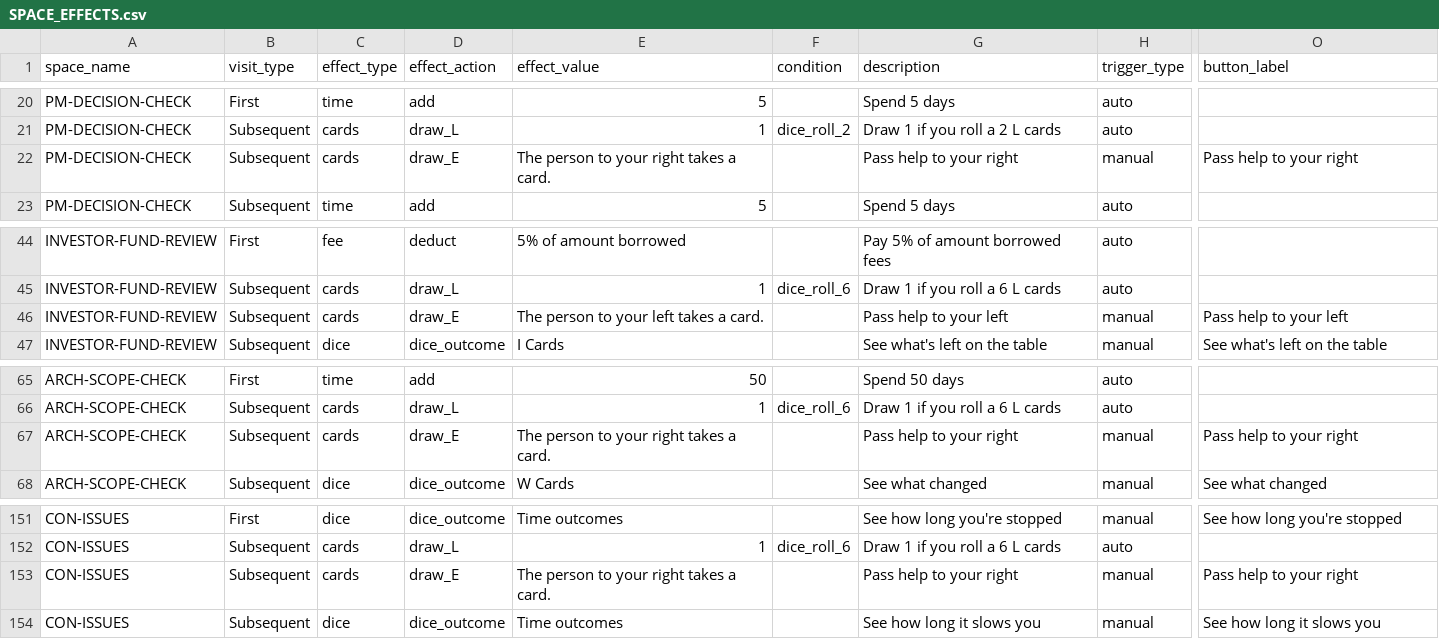
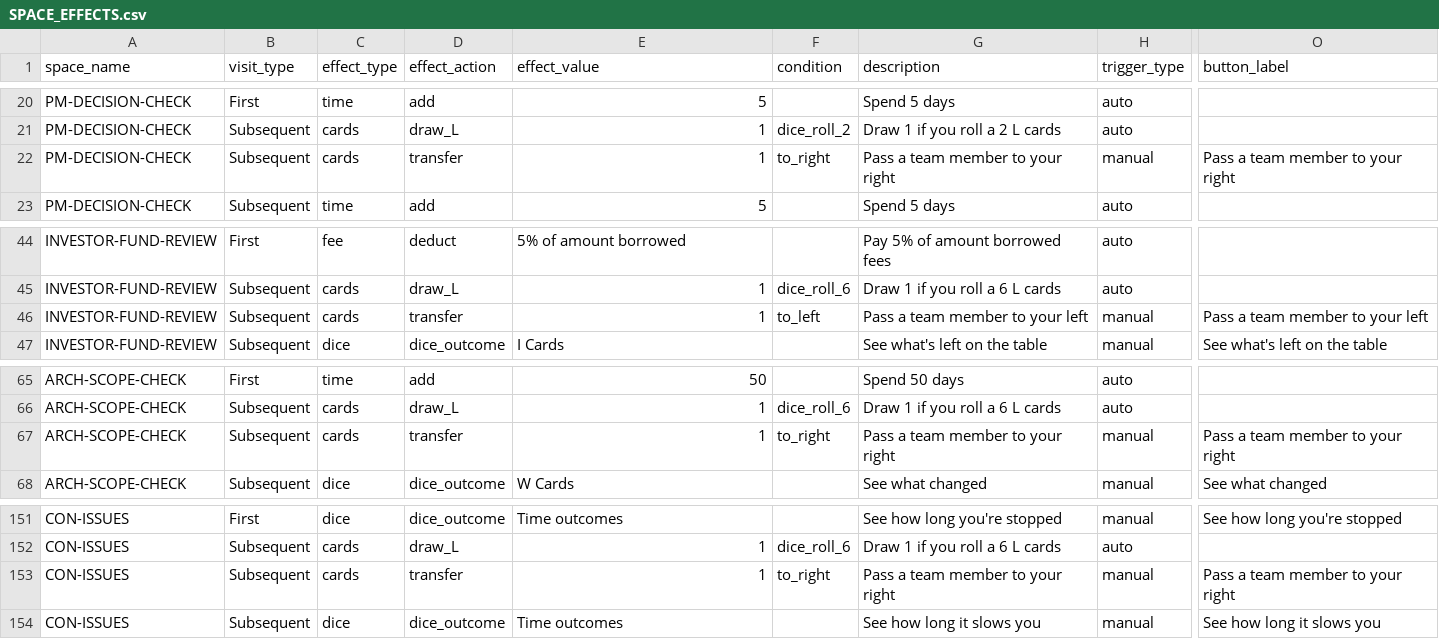
Before and after one commit to tomaszsb/Game_alpha, a CSV file: public/data/CLEAN_FILES/SPACE_EFFECTS.csv, drawn as a sheet; only a part is shown, gaps mark what is left out; the diff names each change by its address in the sheet, - before the commit and + after, or states it on an @@ line.

```diff
--- a/public/data/CLEAN_FILES/SPACE_EFFECTS.csv
+++ b/public/data/CLEAN_FILES/SPACE_EFFECTS.csv
-D22 (effect_action): draw_E
+D22 (effect_action): transfer
-E22 (effect_value): The person to your right takes a card.
+E22 (effect_value): 1
-F22 (condition): (empty)
+F22 (condition): to_right
-G22 (description): Pass help to your right
+G22 (description): Pass a team member to your right
-O22 (button_label): Pass help to your right
+O22 (button_label): Pass a team member to your right
-D46 (effect_action): draw_E
+D46 (effect_action): transfer
-E46 (effect_value): The person to your left takes a card.
+E46 (effect_value): 1
-F46 (condition): (empty)
+F46 (condition): to_left
-G46 (description): Pass help to your left
+G46 (description): Pass a team member to your left
-O46 (button_label): Pass help to your left
+O46 (button_label): Pass a team member to your left
-D67 (effect_action): draw_E
+D67 (effect_action): transfer
-E67 (effect_value): The person to your right takes a card.
+E67 (effect_value): 1
-F67 (condition): (empty)
+F67 (condition): to_right
-G67 (description): Pass help to your right
+G67 (description): Pass a team member to your right
-O67 (button_label): Pass help to your right
+O67 (button_label): Pass a team member to your right
-D153 (effect_action): draw_E
+D153 (effect_action): transfer
-E153 (effect_value): The person to your right takes a card.
+E153 (effect_value): 1
-F153 (condition): (empty)
+F153 (condition): to_right
-G153 (description): Pass help to your right
+G153 (description): Pass a team member to your right
-O153 (button_label): Pass help to your right
+O153 (button_label): Pass a team member to your right
```
Also changed, not shown: public/data/SOURCE_FILES/Spaces.csv, 20 other files.
